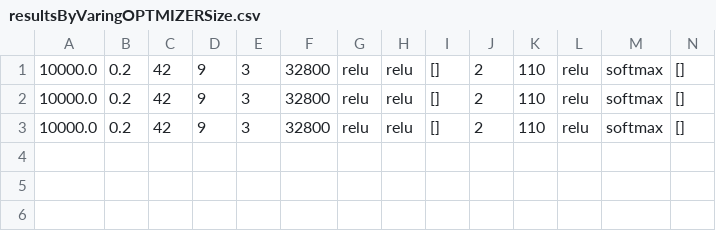
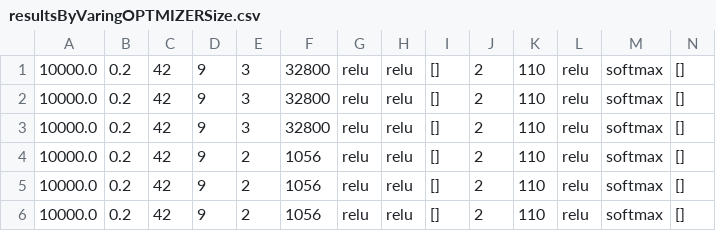
Before and after one commit to dbuenosilva/FindingHyperparameterForANN, a CSV file: resultsByVaringOPTMIZERSize.csv, drawn as a sheet; only a part is shown; rows hold the shown columns only; the diff names each change by its address in the sheet, - before the commit and + after, or states it on an @@ line.

```diff
--- a/resultsByVaringOPTMIZERSize.csv
+++ b/resultsByVaringOPTMIZERSize.csv
+row 4: 10000.0 | 0.2 | 42 | 9 | 2 | 1056 | relu | relu | [] | 2 | 110 | relu | softmax | []
+row 5: 10000.0 | 0.2 | 42 | 9 | 2 | 1056 | relu | relu | [] | 2 | 110 | relu | softmax | []
+row 6: 10000.0 | 0.2 | 42 | 9 | 2 | 1056 | relu | relu | [] | 2 | 110 | relu | softmax | []
```
Also changed, not shown: bestSolution.csv, 6 other files.
